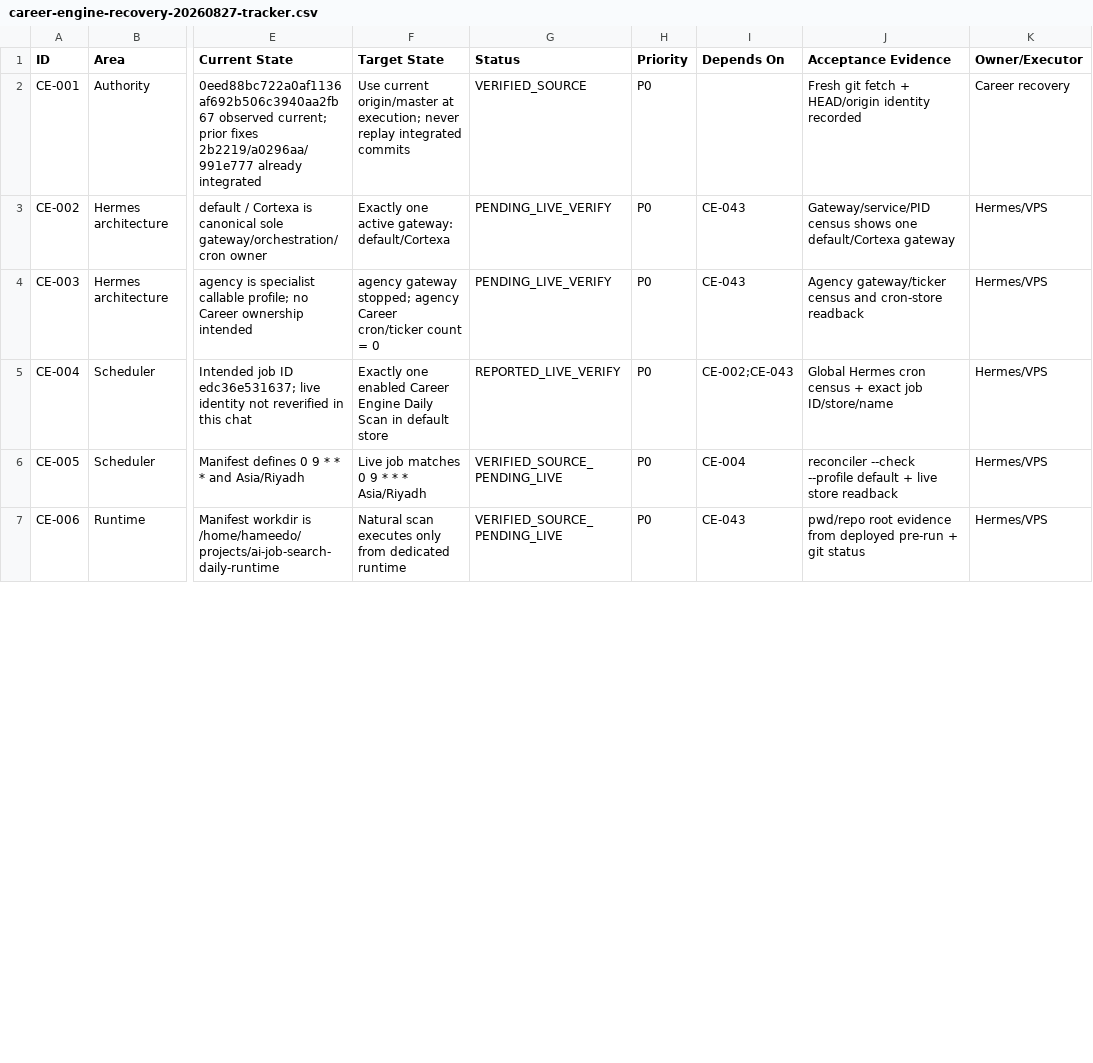
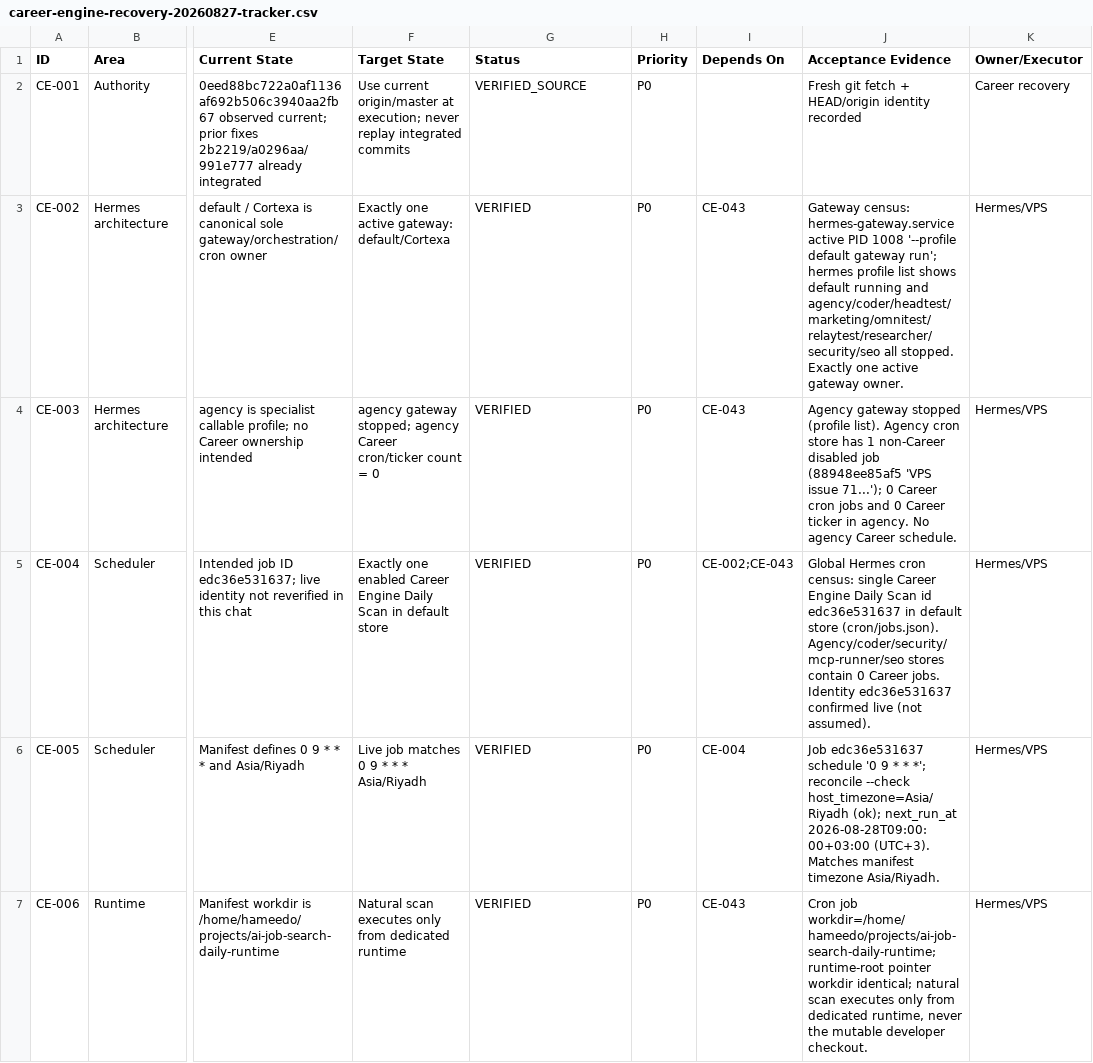
Before and after one commit to HameedFarah/ai-job-search, a CSV file: docs/implementation/career-engine-recovery-20260827-tracker.csv, drawn as a sheet; only a part is shown, gaps mark what is left out; the diff covers the shown part only; the diff names each change by its address in the sheet, - before the commit and + after, or states it on an @@ line.

Commit message:
docs(career): verify recovery tracker CE-002..CE-019 + CE-043

```diff
--- a/docs/implementation/career-engine-recovery-20260827-tracker.csv
+++ b/docs/implementation/career-engine-recovery-20260827-tracker.csv
-G3:G4 (Status): PENDING_LIVE_VERIFY
+G3:G4 (Status): VERIFIED
-J3 (Acceptance Evidence): Gateway/service/PID census shows one default/Cortexa gateway
+J3 (Acceptance Evidence): Gateway census: hermes-gateway.service active PID 1008 '--profile default gateway run'; hermes profile list shows default running and agency/coder/headtest/marketing/omnitest/relaytest/researcher/security/seo all stopped. Exactly one active gateway owner.
-J4 (Acceptance Evidence): Agency gateway/ticker census and cron-store readback
+J4 (Acceptance Evidence): Agency gateway stopped (profile list). Agency cron store has 1 non-Career disabled job (88948ee85af5 'VPS issue 71...'); 0 Career cron jobs and 0 Career ticker in agency. No agency Career schedule.
-G5 (Status): REPORTED_LIVE_VERIFY
+G5 (Status): VERIFIED
-J5 (Acceptance Evidence): …Hermes cron census + exact job ID/store/name
+J5 (Acceptance Evidence): …Hermes cron census: single Career Engine Daily Scan id edc36e531637 in default store (cron/jobs.json). Agency/coder/security/mcp-runner/seo stores contain 0 Career jobs. Identity edc36e531637 confirmed live (not assumed).
-G6:G7 (Status): VERIFIED_SOURCE_PENDING_LIVE
+G6:G7 (Status): VERIFIED
-J6 (Acceptance Evidence): reconciler --check --profile default + live store readback
+J6 (Acceptance Evidence): Job edc36e531637 schedule '0 9 * * *'; reconcile --check host_timezone=Asia/Riyadh (ok); next_run_at 2026-08-28T09:00:00+03:00 (UTC+3). Matches manifest timezone Asia/Riyadh.
-J7 (Acceptance Evidence): pwd/repo root evidence from deployed pre-run + git status
+J7 (Acceptance Evidence): Cron job workdir=/home/hameedo/projects/ai-job-search-daily-runtime; runtime-root pointer workdir identical; natural scan executes only from dedicated runtime, never the mutable developer checkout.
```
Also changed, not shown: 28 edited cells elsewhere in this file.
